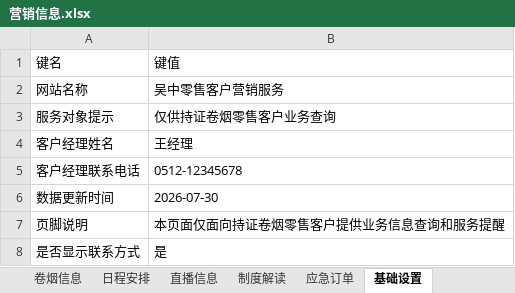
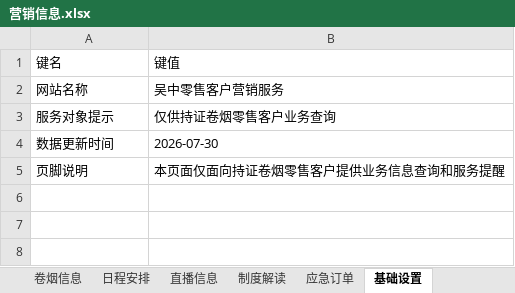
Before and after one commit to wuzhong-service/wuzhong-service, an Excel workbook: data/营销信息.xlsx, sheet 基础设置, drawn as a sheet; values as stored, in another font and other column widths than the file's, no borders; the diff names each change by its address in the sheet, - before the commit and + after, or states it on an @@ line.

```diff
--- a/data/营销信息.xlsx (sheet 基础设置)
+++ b/data/营销信息.xlsx (sheet 基础设置)
-row 4: 客户经理姓名 | 王经理
-row 5: 客户经理联系电话 | 0512-12345678
-row 8: 是否显示联系方式 | 是
```
Also changed, not shown: sheet 套餐信息, sheet 日程安排, sheet 直播信息, sheet 应急订单, sheet 卷烟信息, sheet 首页通知, 1 more sheet, 13 other files.
